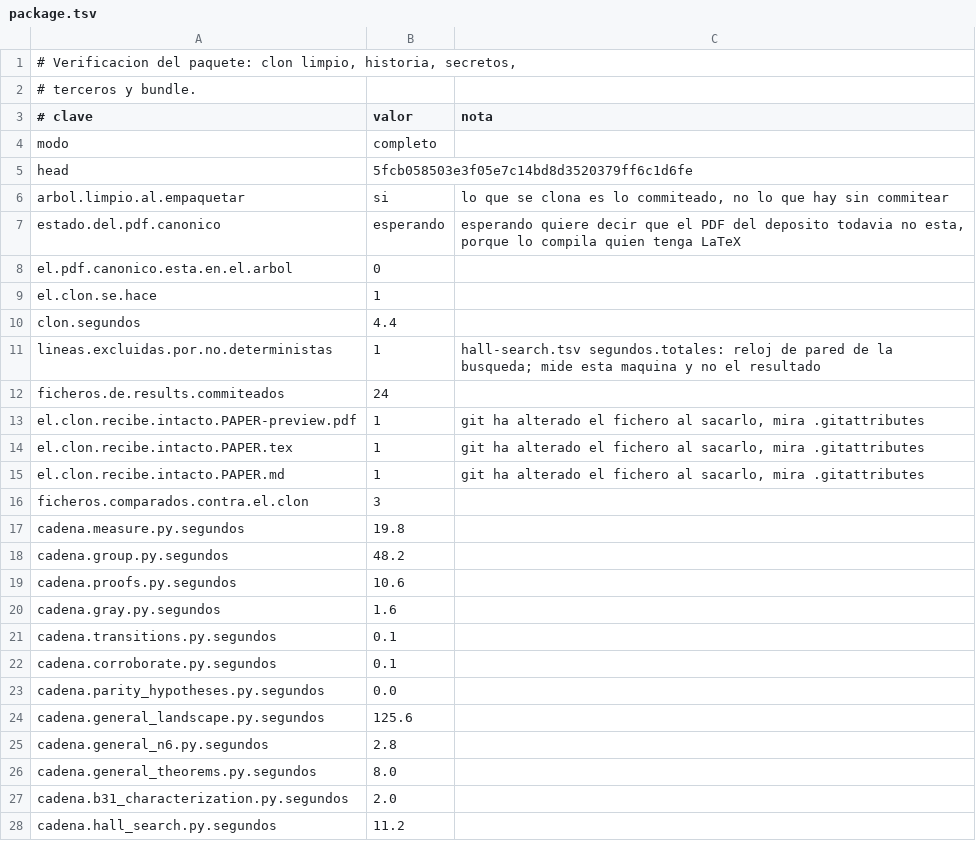
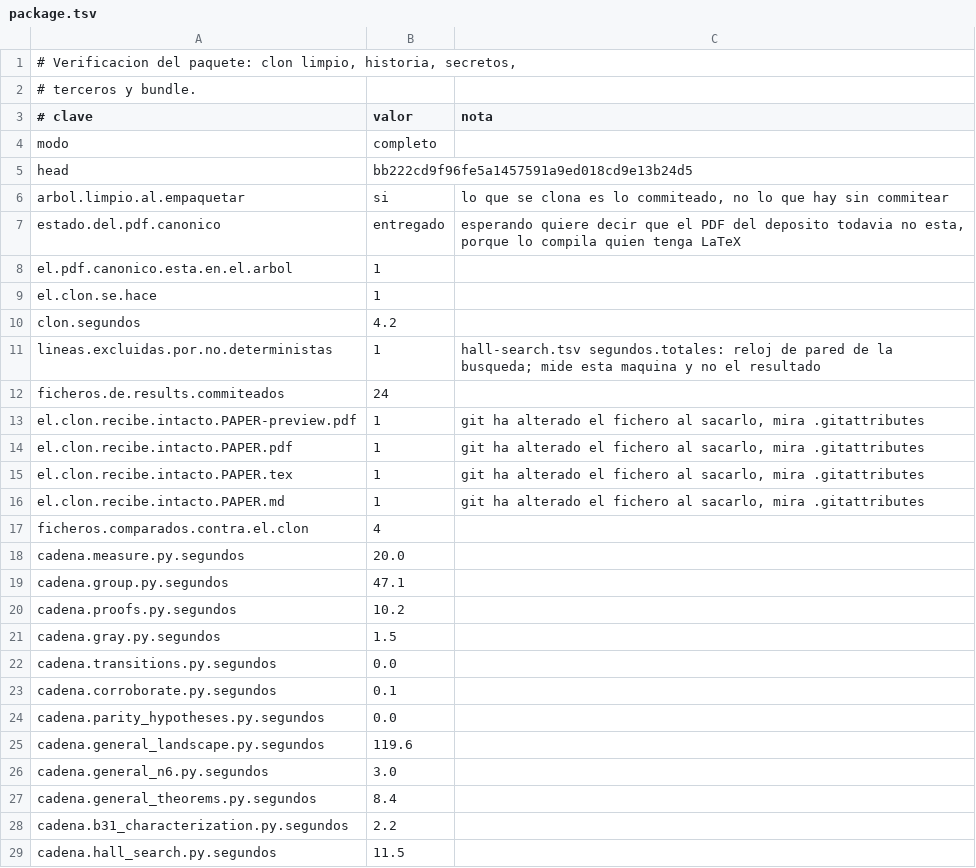
Before and after one commit to Probatorium/forced-counts, a TSV file: results/package.tsv, drawn as a sheet; only a part is shown; the diff covers the shown part only.

Commit message:
El puente toma el commit esperado del estado, no del .tex vivo
Fallo mio, detectado por la verificacion en clon limpio y no aqui, que es donde
tenia que detectarse.

El .tex se regenera en cada construccion y su colofon nombra el HEAD del
momento. El PDF entregado es una foto del .tex tal y como estaba al compilarlo.
En cuanto se hace un commit mas, el .tex va por delante del PDF y cotejar el
commit contra el .tex vivo da rojo siempre. En esta maquina pasaba porque el
.tex todavia era el de la entrega; en el clon, donde la cadena lo regenera antes
de correr los comprobadores, fallaba.

Ahora el commit esperado sale de paper/PDF-STATE.tsv, que es un registro estable
y declarado, y no de un fichero que se rehace. El sha del manuscrito se sigue
cotejando contra PAPER.md, que no cambia al reconstruir.

```diff
--- a/results/package.tsv
+++ b/results/package.tsv
@@ -4,8 +4,8 @@
 modo	completo	
-head	5fcb058503e3f05e7c14bd8d3520379ff6c1d6fe	
+head	bb222cd9f96fe5a1457591a9ed018cd9e13b24d5	
 arbol.limpio.al.empaquetar	si	lo que se clona es lo commiteado, no lo que hay sin commitear
-estado.del.pdf.canonico	esperando	esperando quiere decir que el PDF del deposito todavia no esta, porque lo compila quien tenga LaTeX
-el.pdf.canonico.esta.en.el.arbol	0	
+estado.del.pdf.canonico	entregado	esperando quiere decir que el PDF del deposito todavia no esta, porque lo compila quien tenga LaTeX
+el.pdf.canonico.esta.en.el.arbol	1	
 el.clon.se.hace	1	
-clon.segundos	4.4	
+clon.segundos	4.2	
 lineas.excluidas.por.no.deterministas	1	hall-search.tsv segundos.totales: reloj de pared de la busqueda; mide esta maquina y no el resultado
@@ -13,16 +13,17 @@ ficheros.de.results.commiteados	24
 el.clon.recibe.intacto.PAPER-preview.pdf	1	git ha alterado el fichero al sacarlo, mira .gitattributes
+el.clon.recibe.intacto.PAPER.pdf	1	git ha alterado el fichero al sacarlo, mira .gitattributes
 el.clon.recibe.intacto.PAPER.tex	1	git ha alterado el fichero al sacarlo, mira .gitattributes
 el.clon.recibe.intacto.PAPER.md	1	git ha alterado el fichero al sacarlo, mira .gitattributes
-ficheros.comparados.contra.el.clon	3	
-cadena.measure.py.segundos	19.8	
-cadena.group.py.segundos	48.2	
-cadena.proofs.py.segundos	10.6	
-cadena.gray.py.segundos	1.6	
-cadena.transitions.py.segundos	0.1	
+ficheros.comparados.contra.el.clon	4	
+cadena.measure.py.segundos	20.0	
+cadena.group.py.segundos	47.1	
+cadena.proofs.py.segundos	10.2	
+cadena.gray.py.segundos	1.5	
+cadena.transitions.py.segundos	0.0	
 cadena.corroborate.py.segundos	0.1	
 cadena.parity_hypotheses.py.segundos	0.0	
-cadena.general_landscape.py.segundos	125.6	
-cadena.general_n6.py.segundos	2.8	
-cadena.general_theorems.py.segundos	8.0	
-cadena.b31_characterization.py.segundos	2.0	
-cadena.hall_search.py.segundos	11.2	
+cadena.general_landscape.py.segundos	119.6	
+cadena.general_n6.py.segundos	3.0	
+cadena.general_theorems.py.segundos	8.4	
+cadena.b31_characterization.py.segundos	2.2	
+cadena.hall_search.py.segundos	11.5	
```
Also changed, not shown: 20 added rows and 18 edited cells elsewhere in this file, paper/PDF-STATE.tsv, results/pdf-bridge.tsv, 5 other files.
